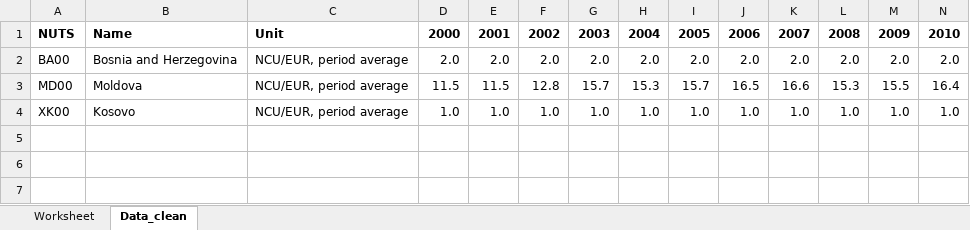
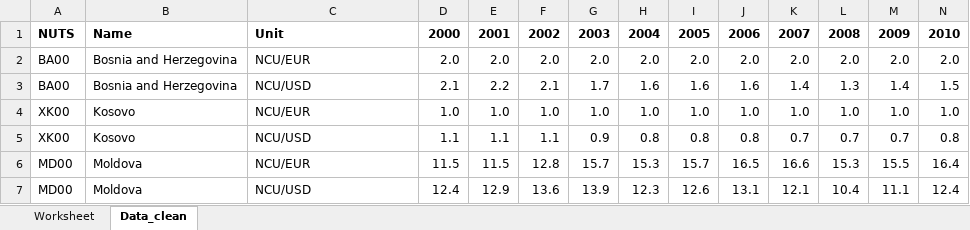
Before and after one commit to EliaDG/Master-Thesis, an Excel workbook: Project/01_data-input/wiiw/fexc.xlsx, sheet Data_clean, drawn as a sheet; only a part is shown; values as stored, in another font and other column widths than the file's, no borders; removed rows and columns are numbered as before the commit, all else as after; rows hold the shown columns only; the diff names each change by its address in the sheet, - before the commit and + after, or states it on an @@ line.

```diff
--- a/Project/01_data-input/wiiw/fexc.xlsx (sheet Data_clean)
+++ b/Project/01_data-input/wiiw/fexc.xlsx (sheet Data_clean)
-C2: NCU/EUR, period average
+C2: NCU/EUR
-row 3: MD00 | Moldova | NCU/EUR, period average | 11.5 | 11.5 | 12.8 | 15.7 | 15.3 | 15.7 | 16.5 | 16.6 | 15.3 | 15.5 | 16.4
+row 3: BA00 | Bosnia and Herzegovina | NCU/USD | 2.1 | 2.2 | 2.1 | 1.7 | 1.6 | 1.6 | 1.6 | 1.4 | 1.3 | 1.4 | 1.5
-C4: NCU/EUR, period average
+C4: NCU/EUR
+row 5: XK00 | Kosovo | NCU/USD | 1.1 | 1.1 | 1.1 | 0.9 | 0.8 | 0.8 | 0.8 | 0.7 | 0.7 | 0.7 | 0.8
+row 6: MD00 | Moldova | NCU/EUR | 11.5 | 11.5 | 12.8 | 15.7 | 15.3 | 15.7 | 16.5 | 16.6 | 15.3 | 15.5 | 16.4
+row 7: MD00 | Moldova | NCU/USD | 12.4 | 12.9 | 13.6 | 13.9 | 12.3 | 12.6 | 13.1 | 12.1 | 10.4 | 11.1 | 12.4
```
Also changed, not shown: sheet Worksheet, Project/01_data-input/wiiw/emp.xlsx, 19 other files.
